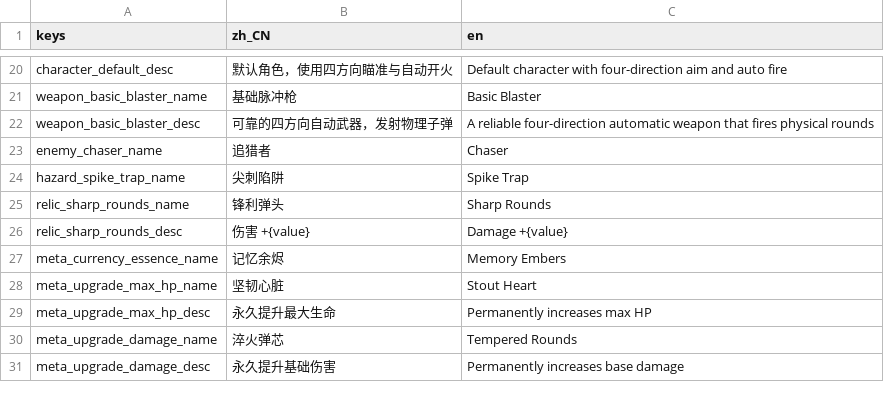
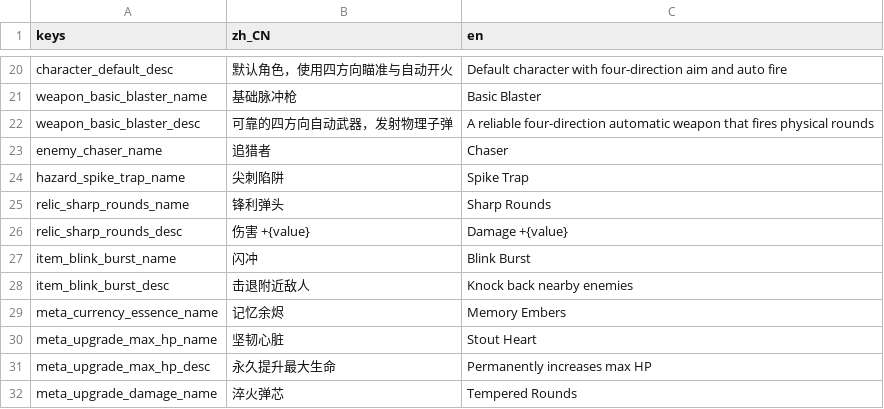
Before and after one commit to AnonNetizen/wasd, a CSV file: client/locale/strings.csv, drawn as a sheet; only a part is shown, gaps mark what is left out; the shorter side is filled out with more unchanged rows; the diff names each change by its address in the sheet, - before the commit and + after, or states it on an @@ line.

Commit message:
feat(data): add active item schema boundary

```diff
--- a/client/locale/strings.csv
+++ b/client/locale/strings.csv
+row 27: item_blink_burst_name | 闪冲 | Blink Burst
+row 28: item_blink_burst_desc | 击退附近敌人 | Knock back nearby enemies
```
Also changed, not shown: 17 other files.
